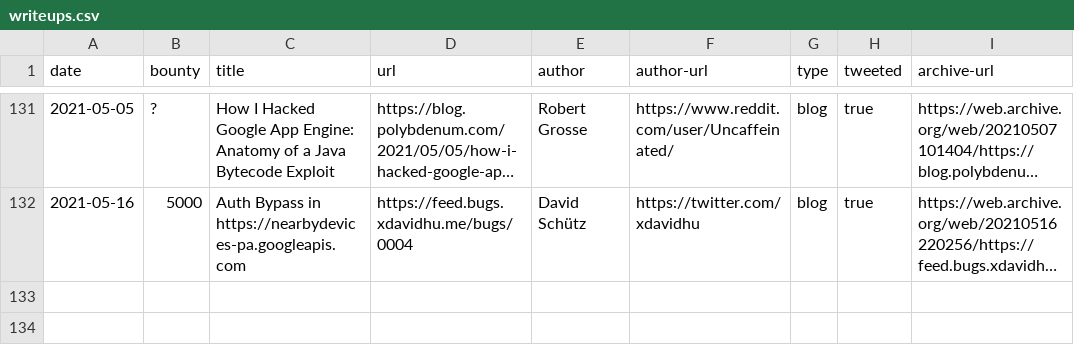
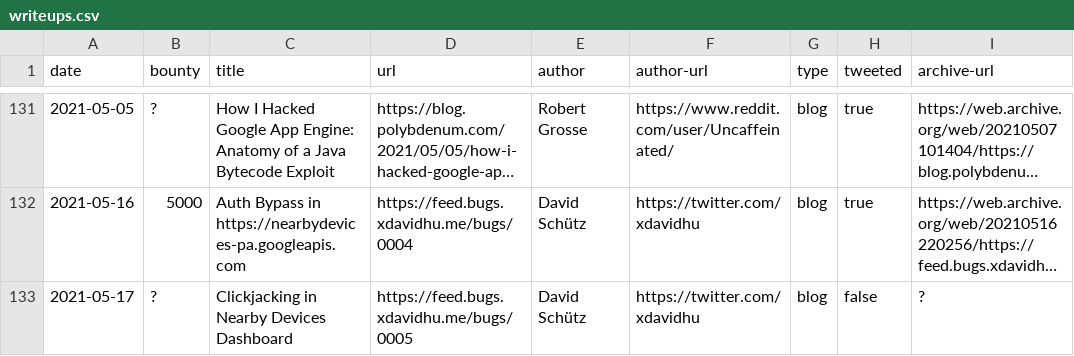
Before and after one commit to xdavidhu/awesome-google-vrp-writeups, a CSV file: writeups.csv, drawn as a sheet; only a part is shown, gaps mark what is left out; long unchanged cells end in …; the diff names each change by its address in the sheet, - before the commit and + after, or states it on an @@ line.

Commit message:
Add new writeup

```diff
--- a/writeups.csv
+++ b/writeups.csv
+row 133: 2021-05-17 | ? | Clickjacking in Nearby Devices Dashboard | https://feed.bugs.xdavidhu.me/bugs/0005 | David Schütz | https://twitter.com/xdavidhu | blog | false | ?
```
